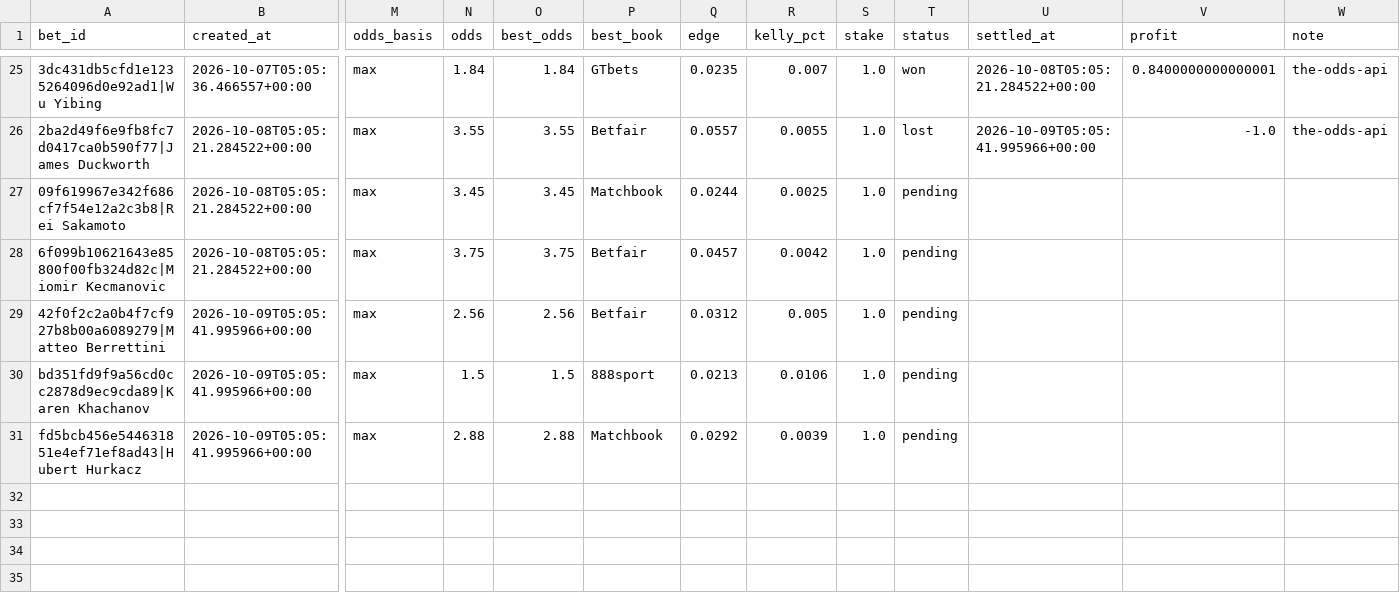
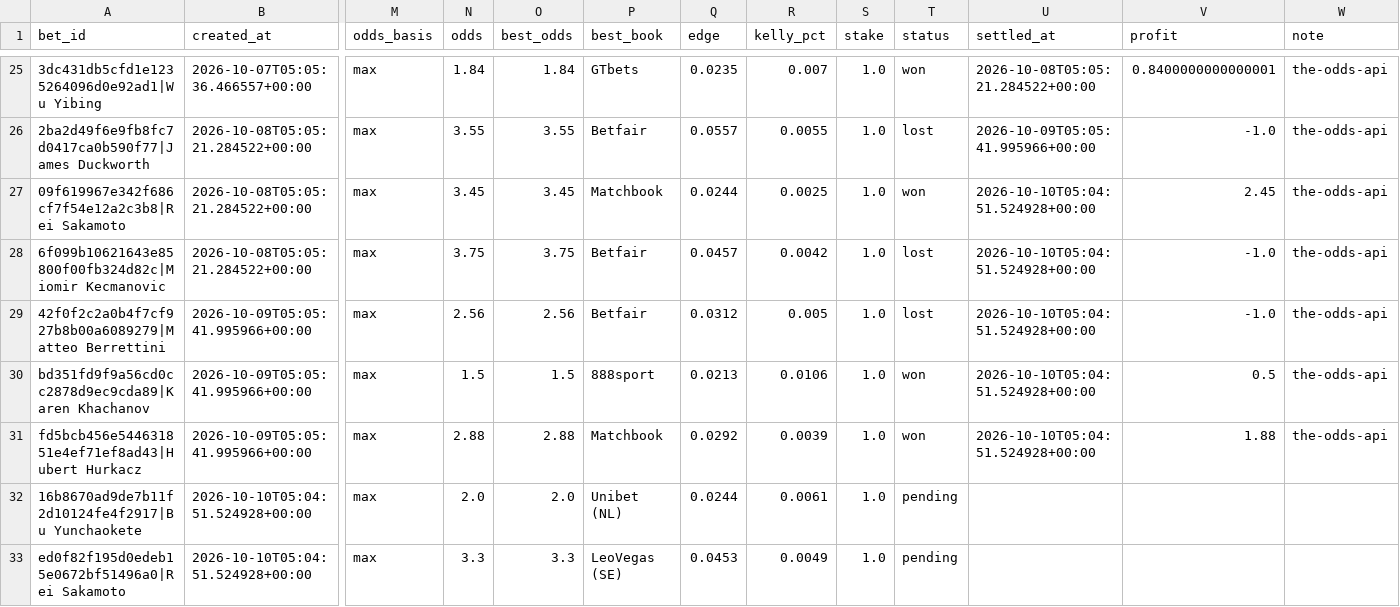
Before and after one commit to petermazgut10-del/tennis-predictor, a CSV file: state/bet_log.csv, drawn as a sheet; only a part is shown, gaps mark what is left out; rows hold the shown columns only; the diff names each change by its address in the sheet, - before the commit and + after, or states it on an @@ line.

```diff
--- a/state/bet_log.csv
+++ b/state/bet_log.csv
-T27 (status): pending
+T27 (status): won
-U27:U31 (settled_at): (empty)
+U27:U31 (settled_at): 2026-10-10T05:04:51.524928+00:00
-V27 (profit): (empty)
+V27 (profit): 2.45
-W27:W31 (note): (empty)
+W27:W31 (note): the-odds-api
-T28:T29 (status): pending
+T28:T29 (status): lost
-V28:V29 (profit): (empty)
+V28:V29 (profit): -1.0
-T30:T31 (status): pending
+T30:T31 (status): won
-V30 (profit): (empty)
+V30 (profit): 0.5
-V31 (profit): (empty)
+V31 (profit): 1.88
+row 32: 16b8670ad9de7b11f2d10124fe4f2917|Bu Yunchaokete | 2026-10-10T05:04:51.524928+00:00 | max | 2.0 | 2.0 | Unibet (NL) | 0.0244 | 0.0061 | 1.0 | pending
+row 33: ed0f82f195d0edeb15e0672bf51496a0|Rei Sakamoto | 2026-10-10T05:04:51.524928+00:00 | max | 3.3 | 3.3 | LeoVegas (SE) | 0.0453 | 0.0049 | 1.0 | pending
```
Also changed, not shown: 6 other files.
